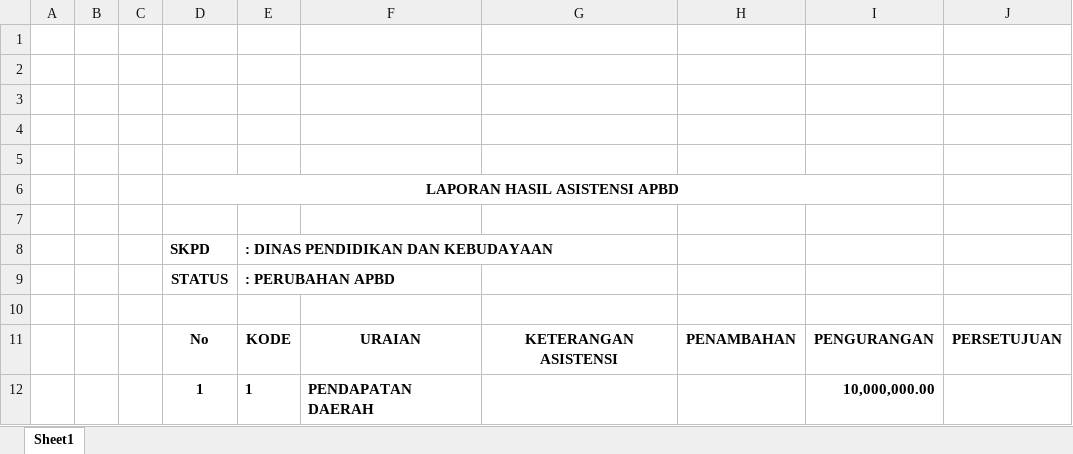
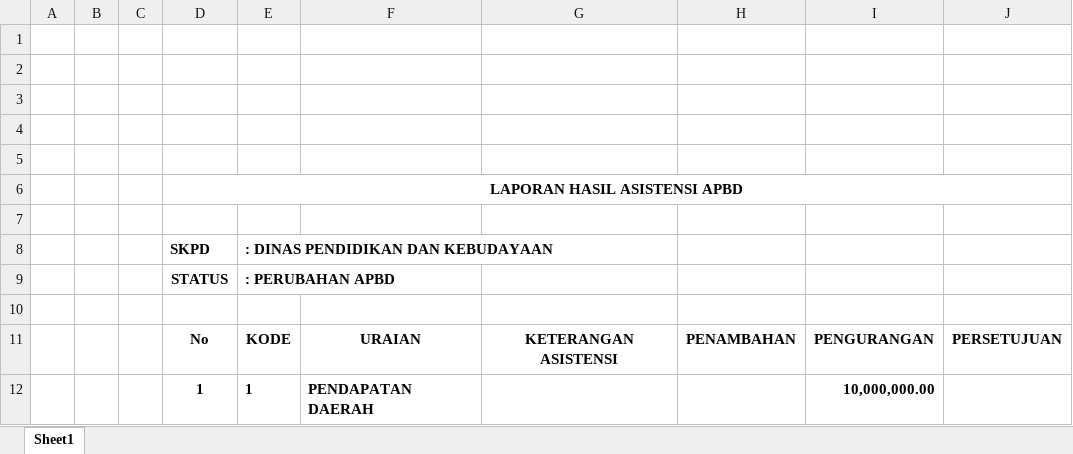
Before and after one commit to arbican99/ajudan-tapd, an Excel workbook: avatar-apbd/excel/Laporan/Laporan Hasil Asistensi.xlsx, sheet Sheet1, drawn as a sheet; only a part is shown; values as stored, in another font and other column widths than the file's, no borders; the diff names each change by its address in the sheet, - before the commit and + after, or states it on an @@ line.

Commit message:
update:Modul Pembahasan Hasil Asistensi

```diff
--- a/avatar-apbd/excel/Laporan/Laporan Hasil Asistensi.xlsx (sheet Sheet1)
+++ b/avatar-apbd/excel/Laporan/Laporan Hasil Asistensi.xlsx (sheet Sheet1)
-D6:I6 merged
+D6:J6 merged
```
Also changed, not shown: 6 other files.
